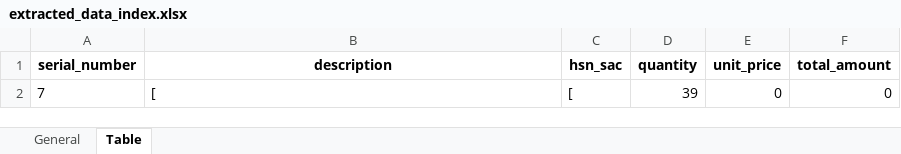
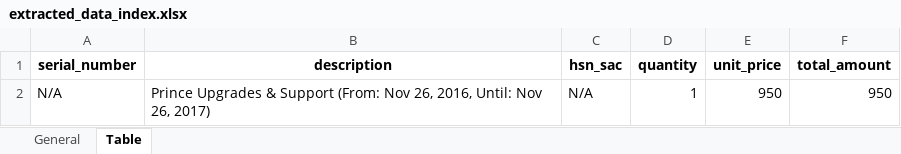
Before and after one commit to Hathim0001/YAVAR-AI-HACKATHON, an Excel workbook: pdfs/output/extracted_data_index.xlsx, sheet Table, drawn as a sheet; values as stored, in another font and other column widths than the file's, no borders; removed rows and columns are numbered as before the commit, all else as after; the diff names each change by its address in the sheet, - before the commit and + after, or states it on an @@ line.

```diff
--- a/pdfs/output/extracted_data_index.xlsx (sheet Table)
+++ b/pdfs/output/extracted_data_index.xlsx (sheet Table)
-row 2: 7 | [ | [ | 39 | 0 | 0
+row 2: N/A | Prince Upgrades & Support (From: Nov 26, 2016, Until: Nov 26, 2017) | N/A | 1 | 950 | 950
```
Also changed, not shown: sheet General, pdfs/output/extracted_data_invoicesample.xlsx, pdfs/output/extracted_data_invsam.xlsx, 9 other files.
